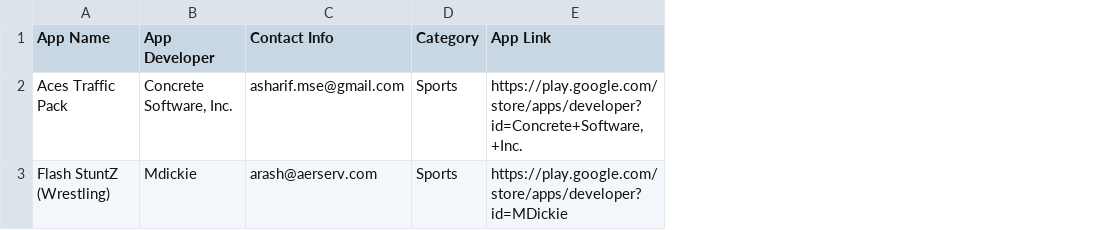
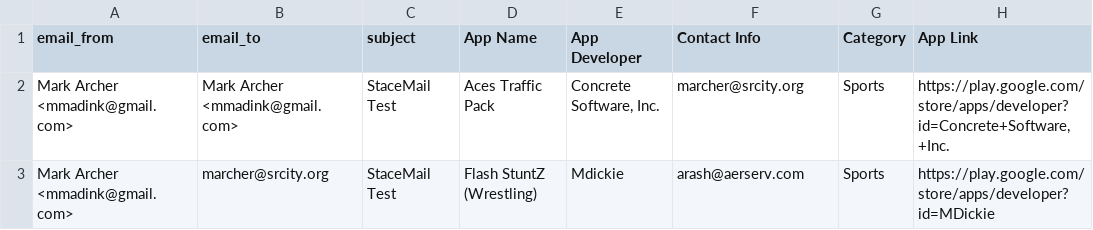
Before and after one commit to mark-archer/StaceMail, a CSV file: email_list.csv, drawn as a sheet; only a part is shown; addresses are those after the commit; the diff names each change by its address in the sheet, - before the commit and + after, or states it on an @@ line.

Commit message:
email list and template working

```diff
--- a/email_list.csv
+++ b/email_list.csv
+column A (email_from), rows 2-3: Mark Archer <mmadink@gmail.com> | Mark Archer <mmadink@gmail.com>
+column B (email_to), rows 2-3: Mark Archer <mmadink@gmail.com> | marcher@srcity.org
+column C (subject), rows 2-3: StaceMail Test | StaceMail Test
-F2 (Contact Info): asharif.mse@gmail.com
+F2 (Contact Info): marcher@srcity.org
```
Also changed, not shown: 4 other files.
